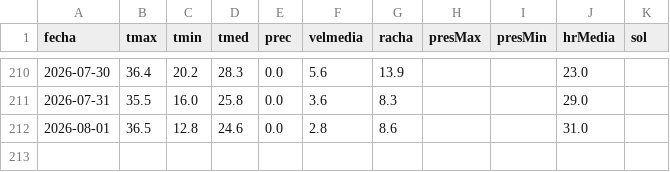
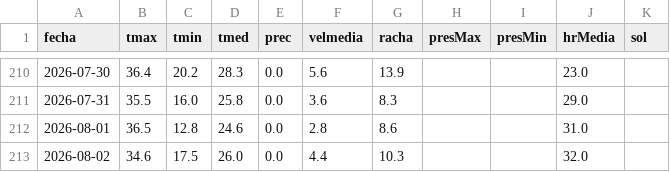
Before and after one commit to alvarocglez/visor_meteo, a CSV file: cache_anio_actual_2517A_2026.csv, drawn as a sheet; only a part is shown, gaps mark what is left out.

```diff
--- a/cache_anio_actual_2517A_2026.csv
+++ b/cache_anio_actual_2517A_2026.csv
@@ -212 +212,2 @@ fecha,tmax,tmin,tmed,prec,velmedia,racha,presMax,presMin,hrMedia,sol
 2026-08-01,36.5,12.8,24.6,0.0,2.8,8.6,,,31.0,
+2026-08-02,34.6,17.5,26.0,0.0,4.4,10.3,,,32.0,
```
Also changed, not shown: cache_anio_actual_2422_2026.csv, cache_anio_actual_2503B_2026.csv, 44 other files.
